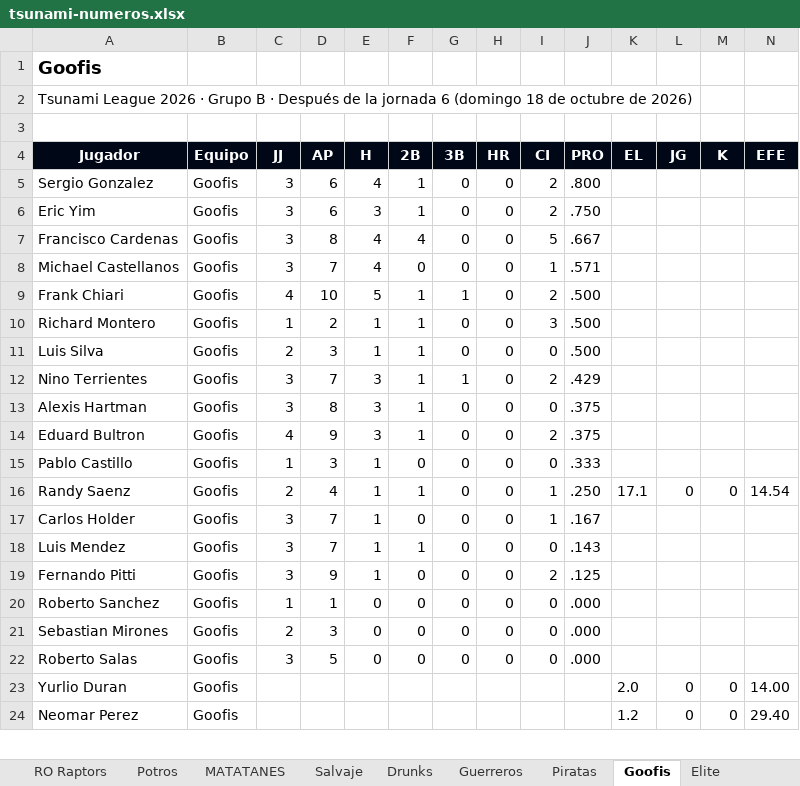
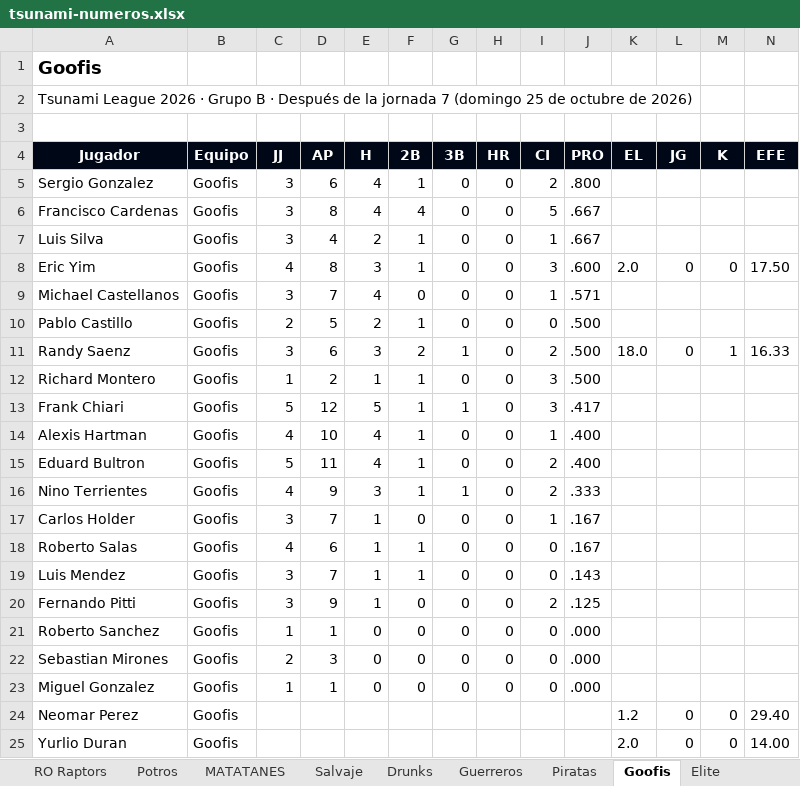
Before and after one commit to ligaalbrook/ligaalbrook.github.io, an Excel workbook: tsunami-numeros.xlsx, sheet Goofis, drawn as a sheet; only a part is shown; values as stored, in another font and other column widths than the file's, no borders; removed rows and columns are numbered as before the commit, all else as after; the diff covers the shown part only; the diff names each change by its address in the sheet, - before the commit and + after, or states it on an @@ line.

```diff
--- a/tsunami-numeros.xlsx (sheet Goofis)
+++ b/tsunami-numeros.xlsx (sheet Goofis)
-A2 (Jugador): …la jornada 6 (domingo 18 de octubre…
+A2 (Jugador): …la jornada 7 (domingo 25 de octubre…
-row 6: Eric Yim | Goofis | 3 | 6 | 3 | 1 | 0 | 0 | 2 | .750
+row 7: Luis Silva | Goofis | 3 | 4 | 2 | 1 | 0 | 0 | 1 | .667
+row 8: Eric Yim | Goofis | 4 | 8 | 3 | 1 | 0 | 0 | 3 | .600 | 2.0 | 0 | 0 | 17.50
-row 9: Frank Chiari | Goofis | 4 | 10 | 5 | 1 | 1 | 0 | 2 | .500
+row 10: Pablo Castillo | Goofis | 2 | 5 | 2 | 1 | 0 | 0 | 0 | .500
+row 11: Randy Saenz | Goofis | 3 | 6 | 3 | 2 | 1 | 0 | 2 | .500 | 18.0 | 0 | 1 | 16.33
-row 11: Luis Silva | Goofis | 2 | 3 | 1 | 1 | 0 | 0 | 0 | .500
-row 12: Nino Terrientes | Goofis | 3 | 7 | 3 | 1 | 1 | 0 | 2 | .429
+row 13: Frank Chiari | Goofis | 5 | 12 | 5 | 1 | 1 | 0 | 3 | .417
-C14 (JJ): 3
+C14 (JJ): 4
-D14 (AP): 8
+D14 (AP): 10
-E14:E15 (H): 3
+E14:E15 (H): 4
-I14 (CI): 0
+I14 (CI): 1
-J14:J15 (PRO): .375
+J14:J15 (PRO): .400
-C15 (JJ): 4
+C15 (JJ): 5
-D15 (AP): 9
+D15 (AP): 11
-row 15: Pablo Castillo | Goofis | 1 | 3 | 1 | 0 | 0 | 0 | 0 | .333
-row 16: Randy Saenz | Goofis | 2 | 4 | 1 | 1 | 0 | 0 | 1 | .250 | 17.1 | 0 | 0 | 14.54
+row 16: Nino Terrientes | Goofis | 4 | 9 | 3 | 1 | 1 | 0 | 2 | .333
+row 18: Roberto Salas | Goofis | 4 | 6 | 1 | 1 | 0 | 0 | 0 | .167
-A23 (Jugador): Roberto Salas
+A23 (Jugador): Miguel Gonzalez
-C23 (JJ): 3
+C23 (JJ): 1
-D23 (AP): 5
+D23 (AP): 1
```
Also changed, not shown: 10 edited cells elsewhere in this sheet, sheet Sharks, sheet Mercenarios, sheet Swaping, sheet Cervecero B, sheet Wizards, sheet Elite, 18 more sheets, 1 other file.
